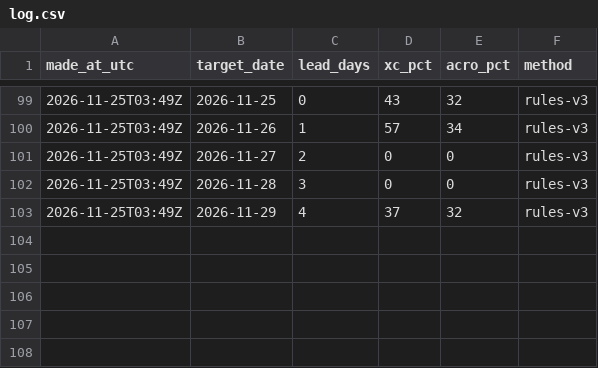
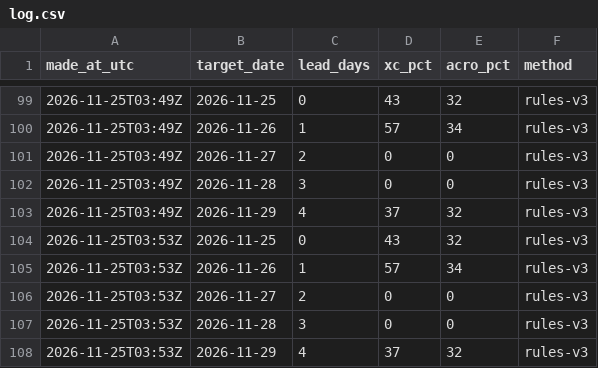
Before and after one commit to fabesgl/paragliding-forecast, a CSV file: predictions/log.csv, drawn as a sheet; only a part is shown, gaps mark what is left out; the diff names each change by its address in the sheet, - before the commit and + after, or states it on an @@ line.

```diff
--- a/predictions/log.csv
+++ b/predictions/log.csv
+row 104: 2026-11-25T03:53Z | 2026-11-25 | 0 | 43 | 32 | rules-v3
+row 105: 2026-11-25T03:53Z | 2026-11-26 | 1 | 57 | 34 | rules-v3
+row 106: 2026-11-25T03:53Z | 2026-11-27 | 2 | 0 | 0 | rules-v3
+row 107: 2026-11-25T03:53Z | 2026-11-28 | 3 | 0 | 0 | rules-v3
+row 108: 2026-11-25T03:53Z | 2026-11-29 | 4 | 37 | 32 | rules-v3
```
Also changed, not shown: model_runs/log.csv, predictions/ai_log.csv, 4 other files.
